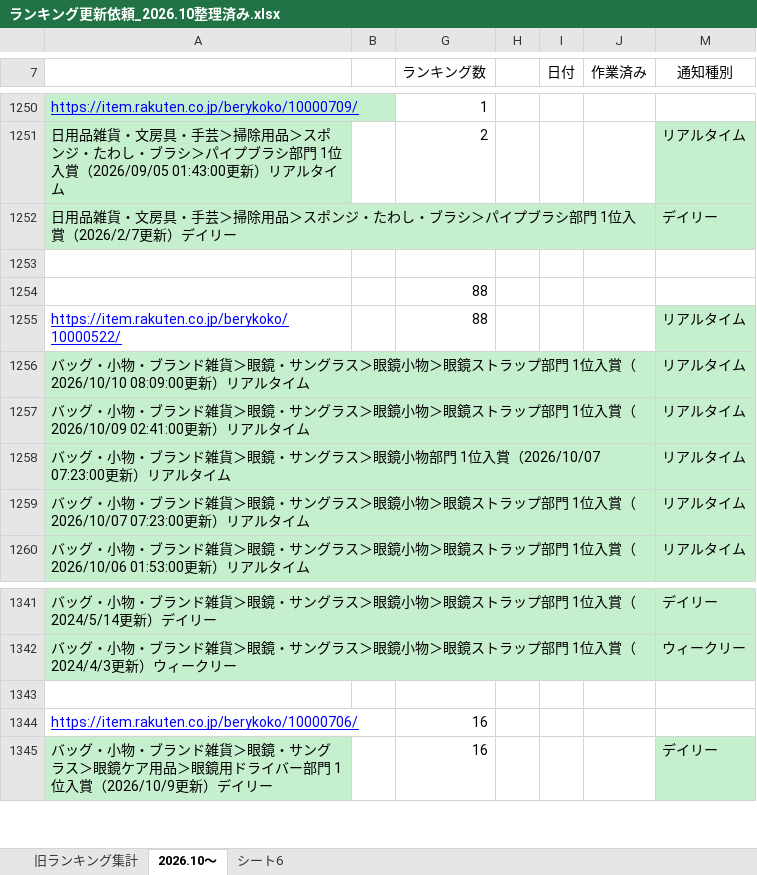
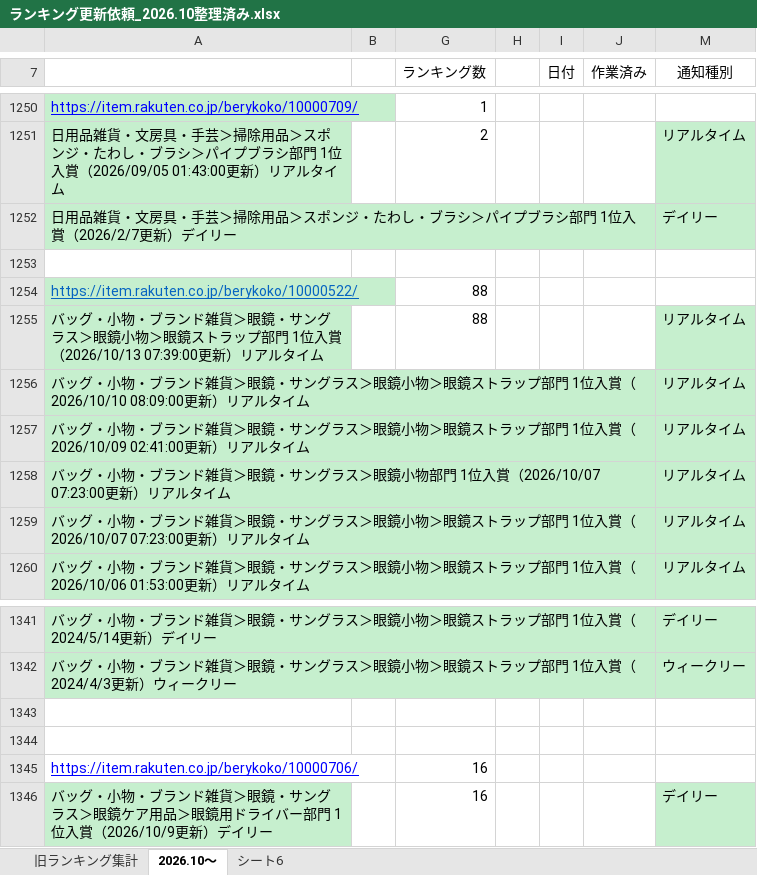
Before and after one commit to lui19870613-art/-, an Excel workbook: output/ランキング更新依頼_2026.10整理済み.xlsx, sheet 2026.10～, drawn as a sheet; only a part is shown, gaps mark what is left out; values as stored, in another font and other column widths than the file's, no borders; removed rows and columns are numbered as before the commit, all else as after; the diff covers the shown part only; the diff names each change by its address in the sheet, - before the commit and + after, or states it on an @@ line.

```diff
--- a/output/ランキング更新依頼_2026.10整理済み.xlsx (sheet 2026.10～)
+++ b/output/ランキング更新依頼_2026.10整理済み.xlsx (sheet 2026.10～)
-row 1254:  |  | 88
@@ A1254 fill: none → #C6EFCE, text colour: #0000FF → #0563C1 @@
-M1254 (通知種別): リアルタイム
+M1254 (通知種別): (empty)
-M1254 fill: #C6EFCE
+M1254 fill: none
@@ row 5626 moved to row 1255: バッグ・小物・ブランド雑貨＞眼鏡・サングラス＞眼鏡小物＞眼鏡ストラップ部門 1位… @@
+row 1343: (empty)
```
Also changed, not shown: 354 removed rows elsewhere in this sheet.
